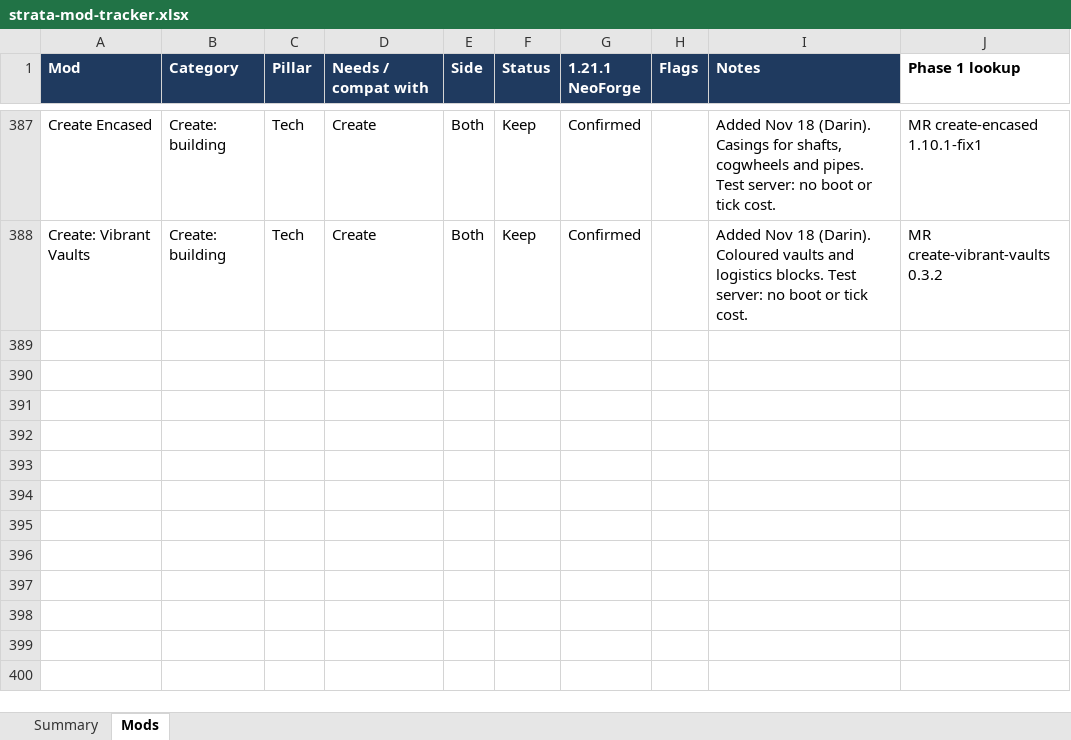
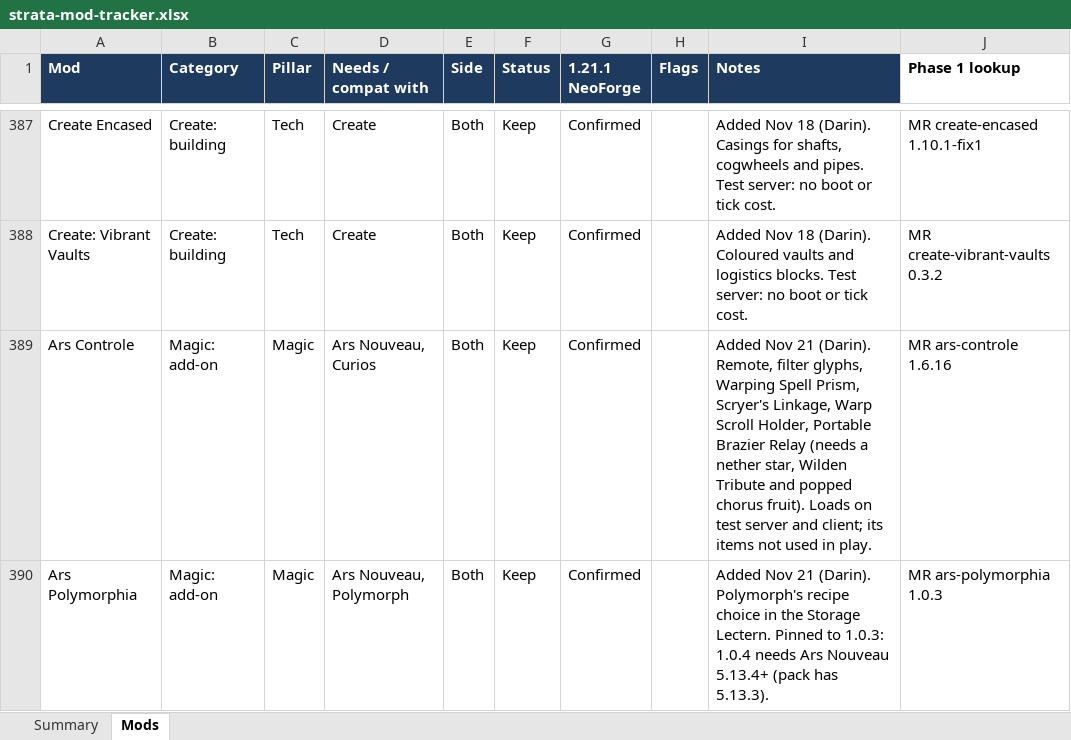
Before and after one commit to Darin-Barth/strata, an Excel workbook: docs/strata-mod-tracker.xlsx, sheet Mods, drawn as a sheet; only a part is shown, gaps mark what is left out; values as stored, in another font and other column widths than the file's, no borders; conditional formats not drawn; the diff names each change by its address in the sheet, - before the commit and + after, or states it on an @@ line.

```diff
--- a/docs/strata-mod-tracker.xlsx (sheet Mods)
+++ b/docs/strata-mod-tracker.xlsx (sheet Mods)
+row 389: Ars Controle | Magic: add-on | Magic | Ars Nouveau, Curios | Both | Keep | Confirmed |  | Added Nov 21 (Darin). Remote, filter glyphs, Warping Spell Prism, Scryer's Linkage, Warp Scroll Holder, Portable Brazier Relay (needs a nether star, Wilden Tribute and popped chorus fruit). Loads on test server and client; its items not used in play. | MR ars-controle 1.6.16
+row 390: Ars Polymorphia | Magic: add-on | Magic | Ars Nouveau, Polymorph | Both | Keep | Confirmed |  | Added Nov 21 (Darin). Polymorph's recipe choice in the Storage Lectern. Pinned to 1.0.3: 1.0.4 needs Ars Nouveau 5.13.4+ (pack has 5.13.3). | MR ars-polymorphia 1.0.3
```
Also changed, not shown: 5 other files.
